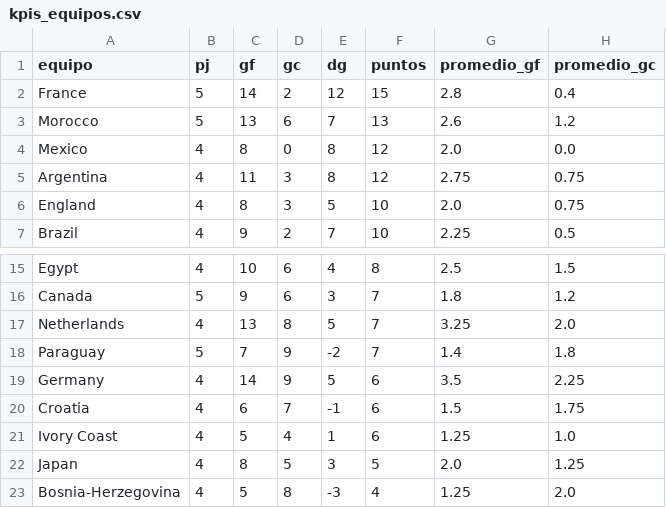
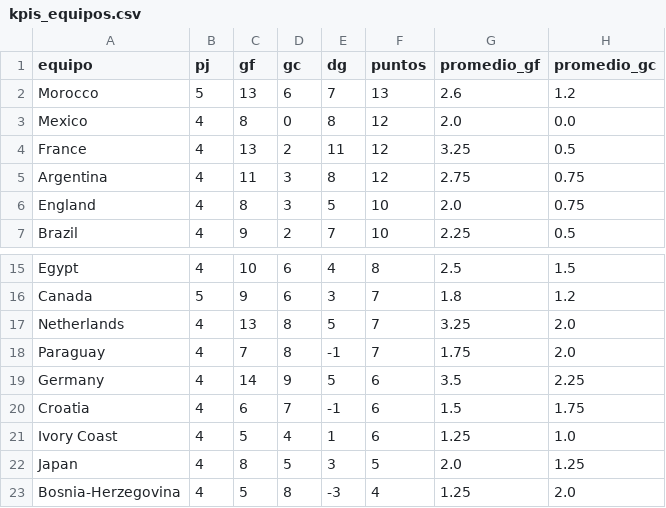
Before and after one commit to dbouzada/mundial-2026-data, a CSV file: data/processed/kpis_equipos.csv, drawn as a sheet; only a part is shown, gaps mark what is left out.

```diff
--- a/data/processed/kpis_equipos.csv
+++ b/data/processed/kpis_equipos.csv
@@ -1,5 +1,5 @@
 equipo,pj,gf,gc,dg,puntos,promedio_gf,promedio_gc
-France,5,14,2,12,15,2.8,0.4
 Morocco,5,13,6,7,13,2.6,1.2
 Mexico,4,8,0,8,12,2.0,0.0
+France,4,13,2,11,12,3.25,0.5
 Argentina,4,11,3,8,12,2.75,0.75
@@ -17,3 +17,3 @@ Canada,5,9,6,3,7,1.8,1.2
 Netherlands,4,13,8,5,7,3.25,2.0
-Paraguay,5,7,9,-2,7,1.4,1.8
+Paraguay,4,7,8,-1,7,1.75,2.0
 Germany,4,14,9,5,6,3.5,2.25
```
Also changed, not shown: data/processed/matches.csv, 2 other files.
